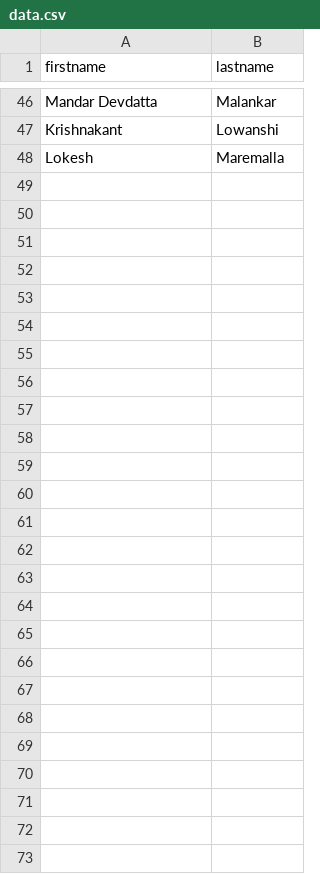
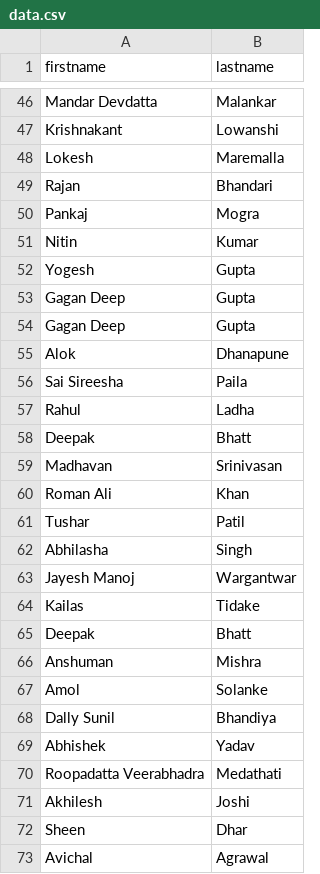
Before and after one commit to slend3rman/slend3rman.github.io, a CSV file: data.csv, drawn as a sheet; only a part is shown, gaps mark what is left out.

Commit message:
Add files via upload

```diff
--- a/data.csv
+++ b/data.csv
@@ -48 +48,26 @@ Krishnakant,Lowanshi
 Lokesh,Maremalla
+Rajan,Bhandari
+Pankaj,Mogra
+Nitin,Kumar
+Yogesh,Gupta
+Gagan Deep,Gupta
+Gagan Deep,Gupta
+Alok,Dhanapune
+Sai Sireesha,Paila
+Rahul,Ladha
+Deepak,Bhatt
+Madhavan,Srinivasan
+Roman Ali,Khan
+Tushar,Patil
+Abhilasha,Singh
+Jayesh Manoj,Wargantwar
+Kailas,Tidake
+Deepak,Bhatt
+Anshuman,Mishra
+Amol,Solanke
+Dally Sunil,Bhandiya
+Abhishek,Yadav
+Roopadatta Veerabhadra,Medathati
+Akhilesh,Joshi
+Sheen,Dhar
+Avichal,Agrawal
```
